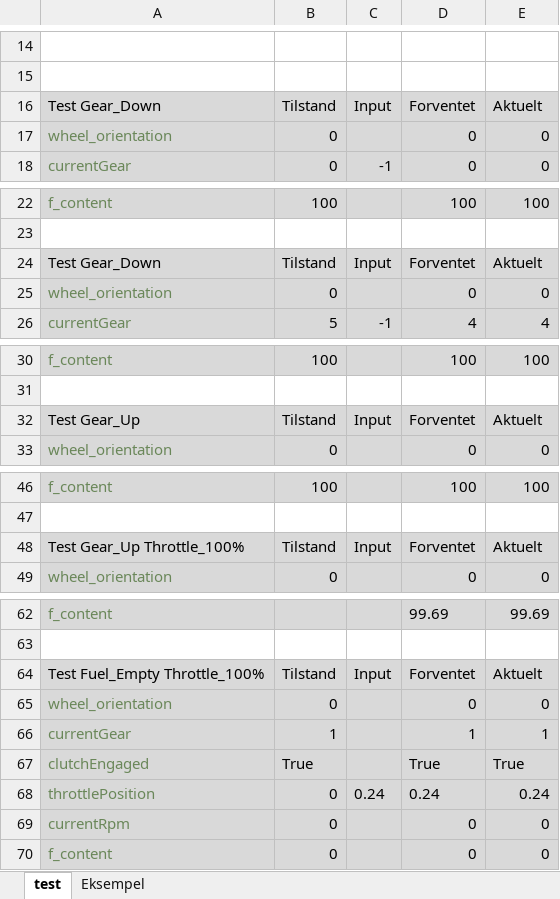
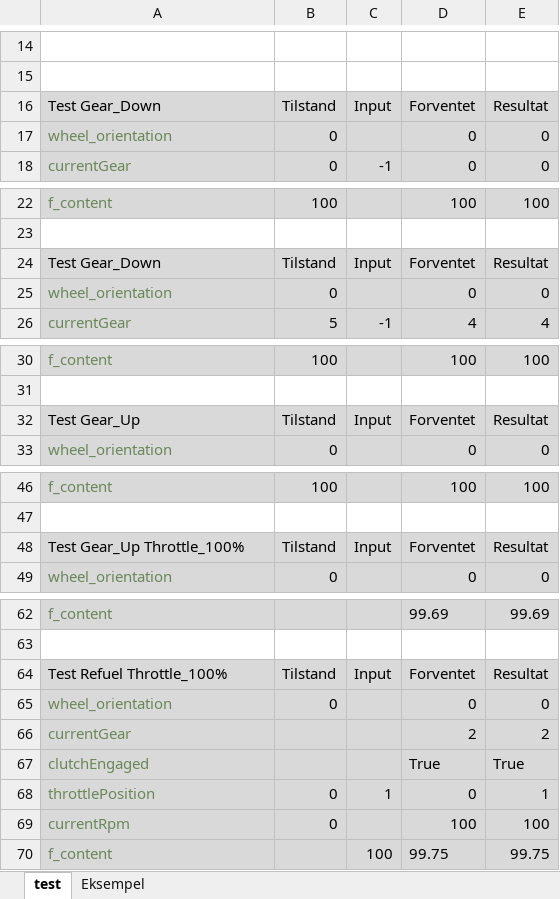
Before and after one commit to MrCornDK/CarSimAflevering, an Excel workbook: test.xlsx, sheet test, drawn as a sheet; only a part is shown, gaps mark what is left out; values as stored, in another font and other column widths than the file's, no borders; removed rows and columns are numbered as before the commit, all else as after; the diff covers the shown part only; the diff names each change by its address in the sheet, - before the commit and + after, or states it on an @@ line.

Commit message:
fixed integrations test refuel

```diff
--- a/test.xlsx (sheet test)
+++ b/test.xlsx (sheet test)
-E16: Aktuelt
+E16: Resultat
-E24: Aktuelt
+E24: Resultat
-E32: Aktuelt
+E32: Resultat
-E48: Aktuelt
+E48: Resultat
-A64: Test Fuel_Empty Throttle_100%
+A64: Test Refuel Throttle_100%
-E64: Aktuelt
+E64: Resultat
-row 66: currentGear | 1 |  | 1 | 1
+row 66: currentGear |  |  | 2 | 2
-B67: True
+B67: (empty)
-row 68: throttlePosition | 0 | 0.24 | 0.24 | 0.24
-row 69: currentRpm | 0 |  | 0 | 0
-row 70: f_content | 0 |  | 0 | 0
+row 68: throttlePosition | 0 | 1 | 0 | 1
+row 69: currentRpm | 0 |  | 100 | 100
+row 70: f_content |  | 100 | 99.75 | 99.75
```
Also changed, not shown: 1 edited cell elsewhere in this sheet, 1 other file.
